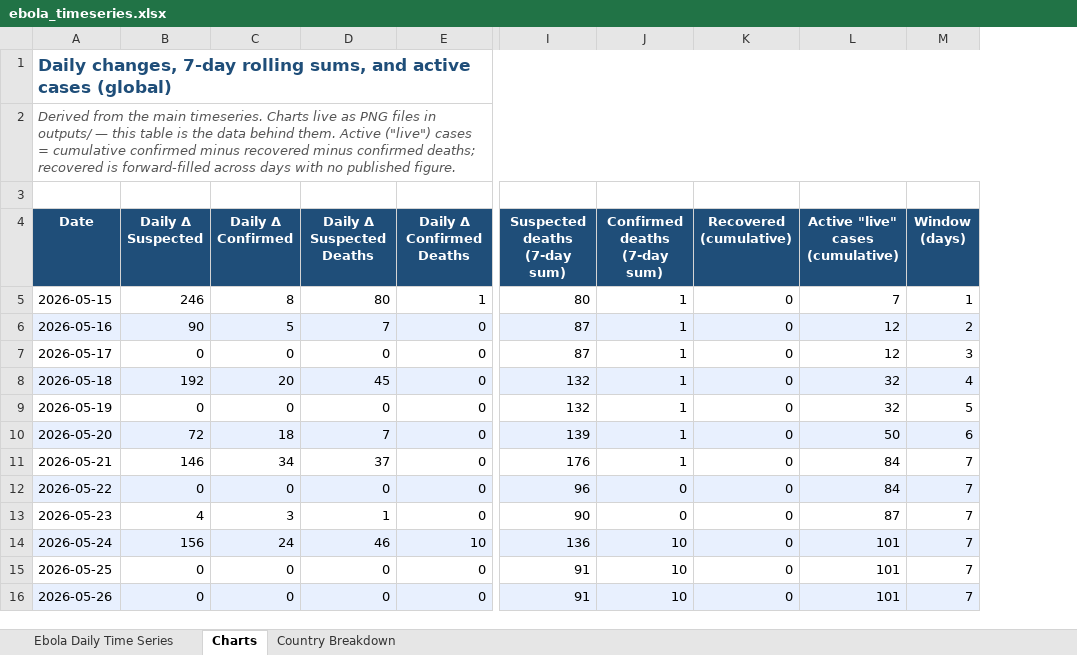
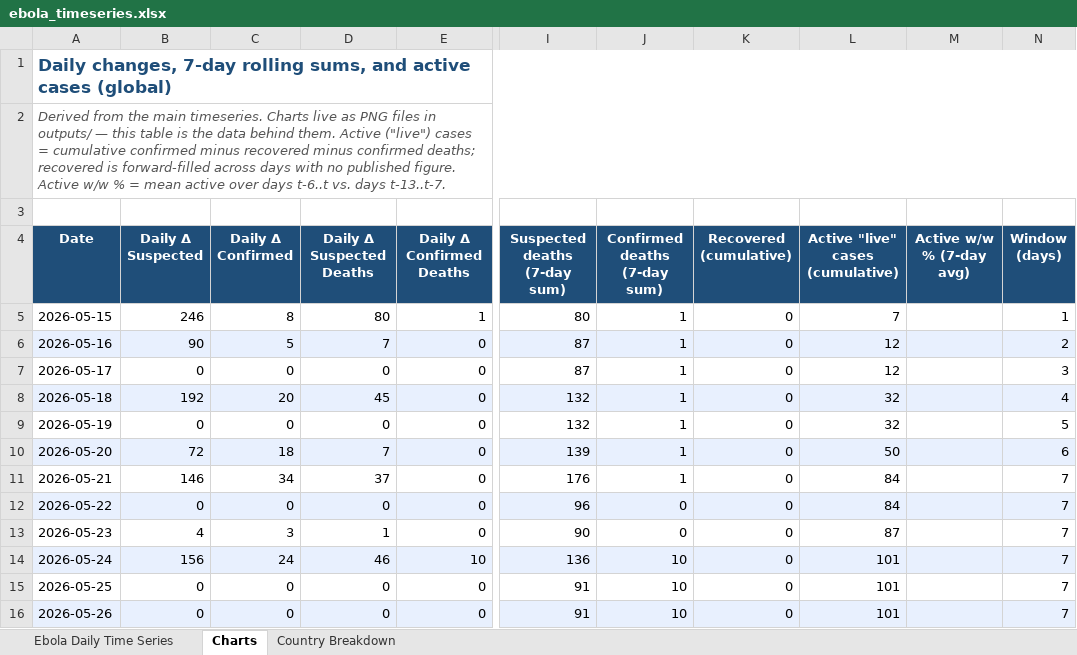
Before and after one commit to webbegole/ebola-bundibugyo-tracker-2026, an Excel workbook: outputs/ebola_timeseries.xlsx, sheet Charts, drawn as a sheet; only a part is shown, gaps mark what is left out; values as stored, in another font and other column widths than the file's, no borders; the diff names each change by its address in the sheet, - before the commit and + after, or states it on an @@ line.

Commit message:
Add week-over-week active-cases chart (7-day avg vs prior 7-day avg)

```diff
--- a/outputs/ebola_timeseries.xlsx (sheet Charts)
+++ b/outputs/ebola_timeseries.xlsx (sheet Charts)
+column M (Active w/w % (7-day avg)), empty
-A2 (Date): …published figure.
+A2 (Date): …published figure. Active w/w % = mean active over days t-6..t vs. days t-13..t-7.
```
Also changed, not shown: sheet Ebola Daily Time Series, 8 other files.
